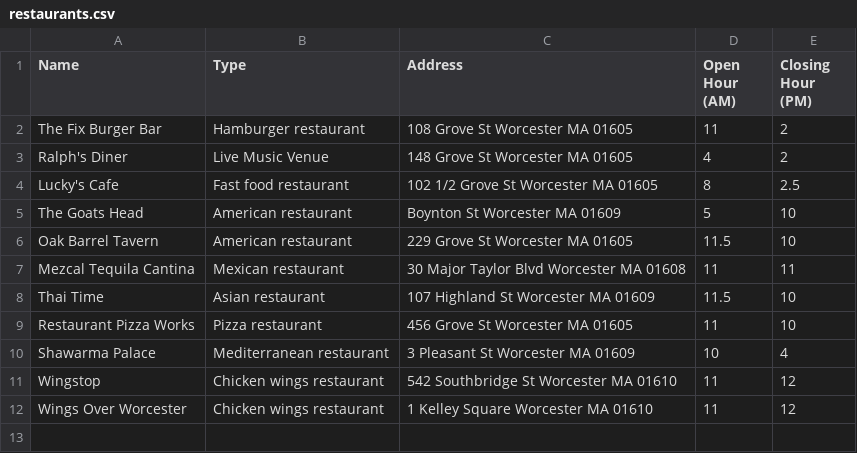
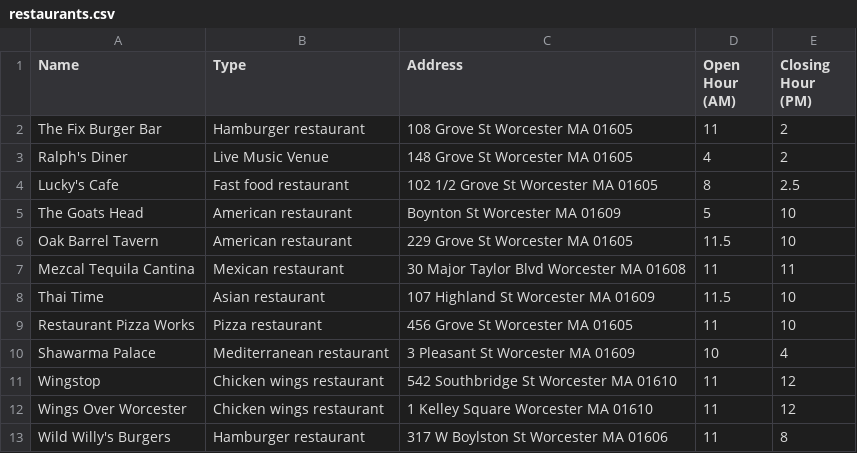
Before and after one commit to AlmostFamousDEX/NewWorlds, a CSV file: app/src/main/res/raw/restaurants.csv, drawn as a sheet.

```diff
--- a/app/src/main/res/raw/restaurants.csv
+++ b/app/src/main/res/raw/restaurants.csv
@@ -12 +12,2 @@ Wingstop,Chicken wings restaurant,542 Southbridge St Worcester MA 01610,11,12
 Wings Over Worcester,Chicken wings restaurant,1 Kelley Square Worcester MA 01610,11,12
+Wild Willy's Burgers, Hamburger restaurant, 317 W Boylston St Worcester MA 01606,11,8
```
Also changed, not shown: 4 other files.
